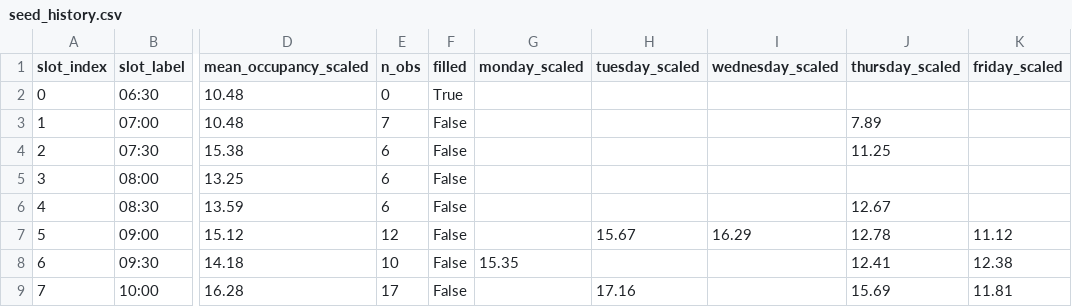
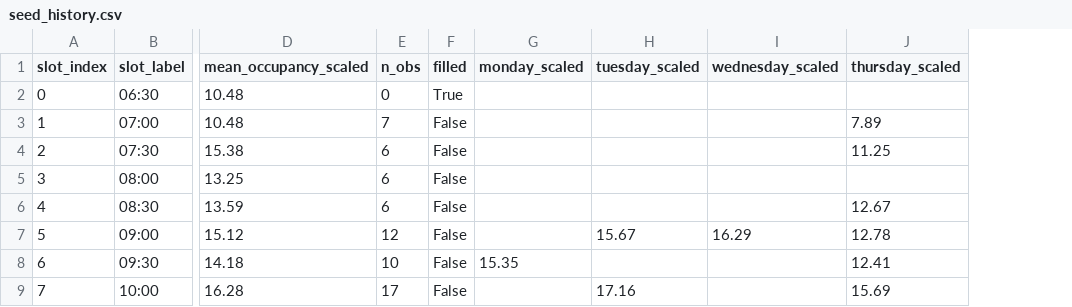
Before and after one commit to hassdbouk/gym-elfarol, a CSV file: netlogo/seed_history.csv, drawn as a sheet; only a part is shown, gaps mark what is left out; the diff names each change by its address in the sheet, - before the commit and + after, or states it on an @@ line.

```diff
--- a/netlogo/seed_history.csv
+++ b/netlogo/seed_history.csv
-column K (friday_scaled), rows 7-9: 11.12 | 12.38 | 11.81
```
Also changed, not shown: data/processed/demand_curve.csv, 8 other files.
